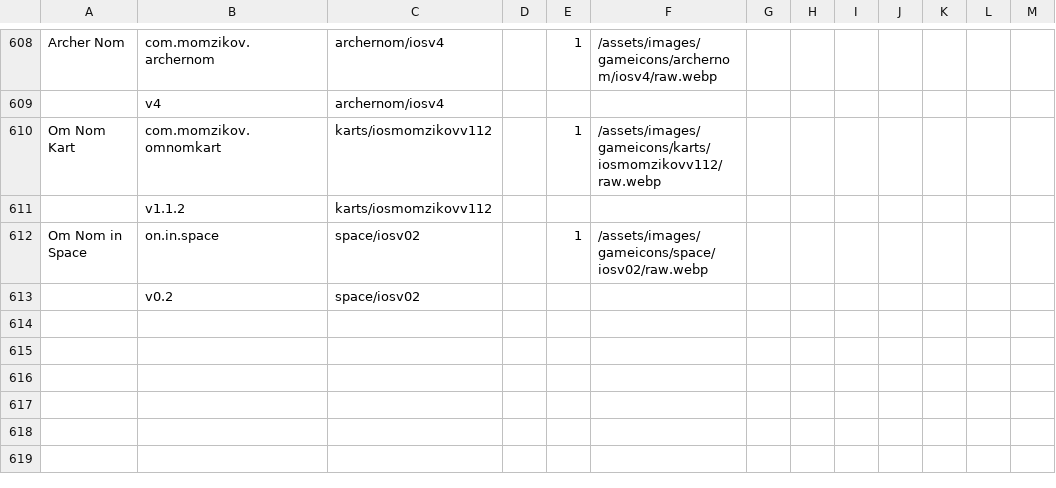
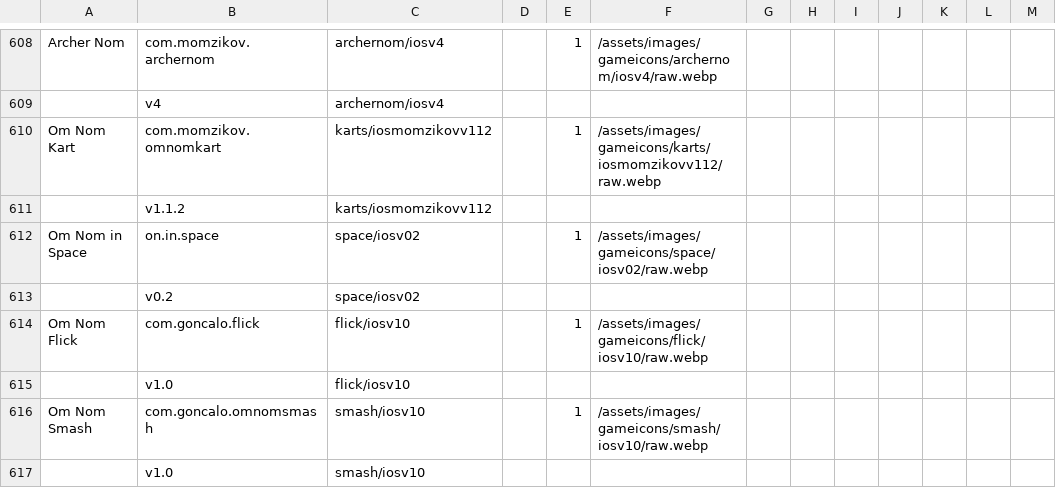
Before and after one commit to sogful/candies.monster, a CSV file: versions/ios.csv, drawn as a sheet; only a part is shown, gaps mark what is left out; the diff names each change by its address in the sheet, - before the commit and + after, or states it on an @@ line.

Commit message:
flick, smash

```diff
--- a/versions/ios.csv
+++ b/versions/ios.csv
+row 614: Om Nom Flick | com.goncalo.flick | flick/iosv10 |  | 1 | /assets/images/gameicons/flick/iosv10/raw.webp
+row 615:  | v1.0 | flick/iosv10
+row 616: Om Nom Smash | com.goncalo.omnomsmash | smash/iosv10 |  | 1 | /assets/images/gameicons/smash/iosv10/raw.webp
+row 617:  | v1.0 | smash/iosv10
```
Also changed, not shown: 7 other files.
